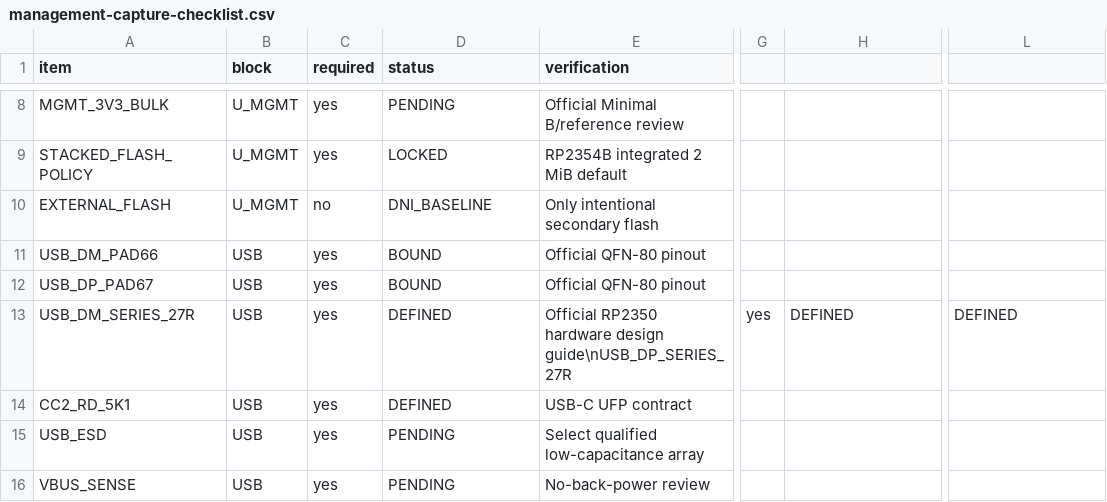
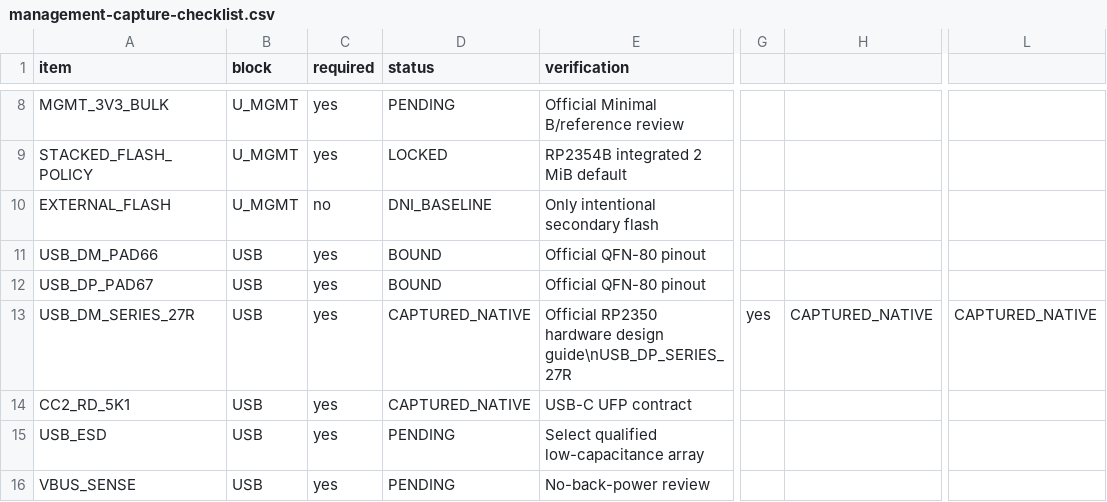
Before and after one commit to Ploos-AS/RetroSBC, a CSV file: hardware/kicad/13_MANAGEMENT/management-capture-checklist.csv, drawn as a sheet; only a part is shown, gaps mark what is left out; the diff names each change by its address in the sheet, - before the commit and + after, or states it on an @@ line.

Commit message:
M3.7: record native USB passive capture status

```diff
--- a/hardware/kicad/13_MANAGEMENT/management-capture-checklist.csv
+++ b/hardware/kicad/13_MANAGEMENT/management-capture-checklist.csv
-D13:D14 (status): DEFINED
+D13:D14 (status): CAPTURED_NATIVE
-H13: DEFINED
+H13: CAPTURED_NATIVE
-L13: DEFINED
+L13: CAPTURED_NATIVE
```
